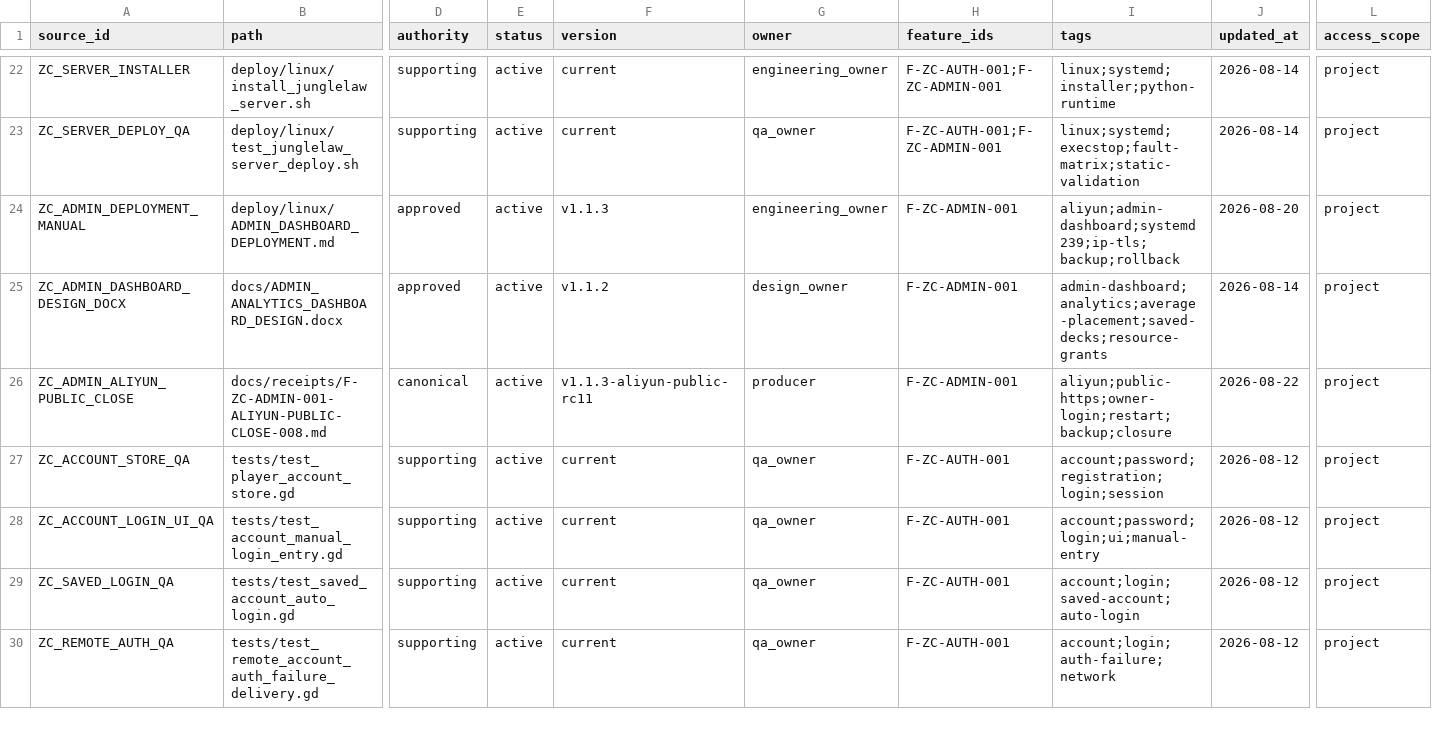
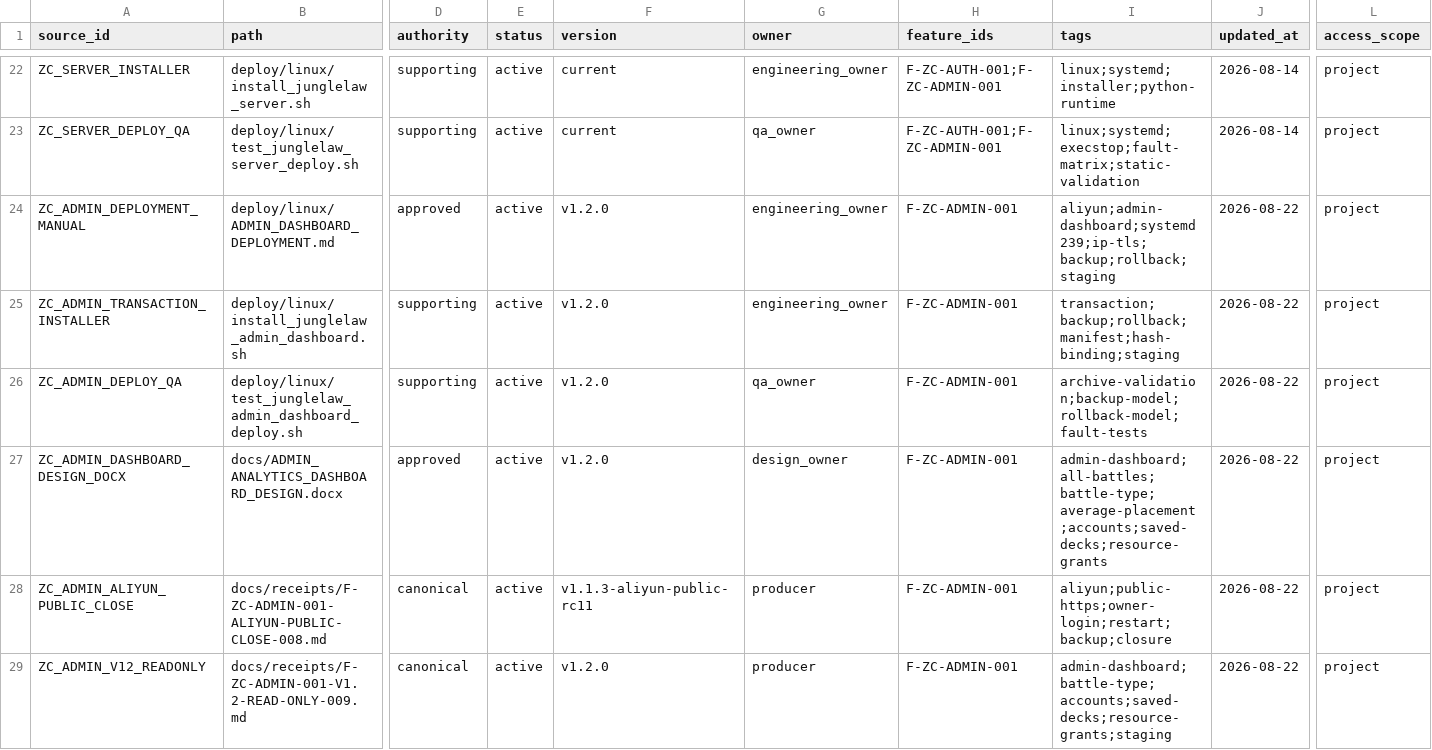
Before and after one commit to BlacKKing4210/zhanchengdashi, a CSV file: knowledge/knowledge_manifest.csv, drawn as a sheet; only a part is shown, gaps mark what is left out; the shorter side is filled out with more unchanged rows; addresses are those after the commit; rows hold the shown columns only; the diff covers the shown part only; the diff names each change by its address in the sheet, - before the commit and + after, or states it on an @@ line.

Commit message:
feat: deploy admin dashboard v1.2 analytics and grants

```diff
--- a/knowledge/knowledge_manifest.csv
+++ b/knowledge/knowledge_manifest.csv
-F24 (version): v1.1.3
+F24 (version): v1.2.0
-I24 (tags): aliyun;admin-dashboard;systemd239;ip-tls;backup;rollback
+I24 (tags): aliyun;admin-dashboard;systemd239;ip-tls;backup;rollback;staging
-J24 (updated_at): 2026-08-20
+J24 (updated_at): 2026-08-22
+row 25: ZC_ADMIN_TRANSACTION_INSTALLER | deploy/linux/install_junglelaw_admin_dashboard.sh | supporting | active | v1.2.0 | engineering_owner | F-ZC-ADMIN-001 | transaction;backup;rollback;manifest;hash-binding;staging | 2026-08-22 | project
+row 26: ZC_ADMIN_DEPLOY_QA | deploy/linux/test_junglelaw_admin_dashboard_deploy.sh | supporting | active | v1.2.0 | qa_owner | F-ZC-ADMIN-001 | archive-validation;backup-model;rollback-model;fault-tests | 2026-08-22 | project
-F27 (version): v1.1.2
+F27 (version): v1.2.0
-I27 (tags): admin-dashboard;analytics;average-placement;saved-decks;resource-grants
+I27 (tags): admin-dashboard;all-battles;battle-type;average-placement;accounts;saved-decks;resource-grants
-J27 (updated_at): 2026-08-14
+J27 (updated_at): 2026-08-22
+row 29: ZC_ADMIN_V12_READONLY | docs/receipts/F-ZC-ADMIN-001-V1.2-READ-ONLY-009.md | canonical | active | v1.2.0 | producer | F-ZC-ADMIN-001 | admin-dashboard;battle-type;accounts;saved-decks;resource-grants;staging | 2026-08-22 | project
```
Also changed, not shown: 6 added rows elsewhere in this file, 32 other files.
